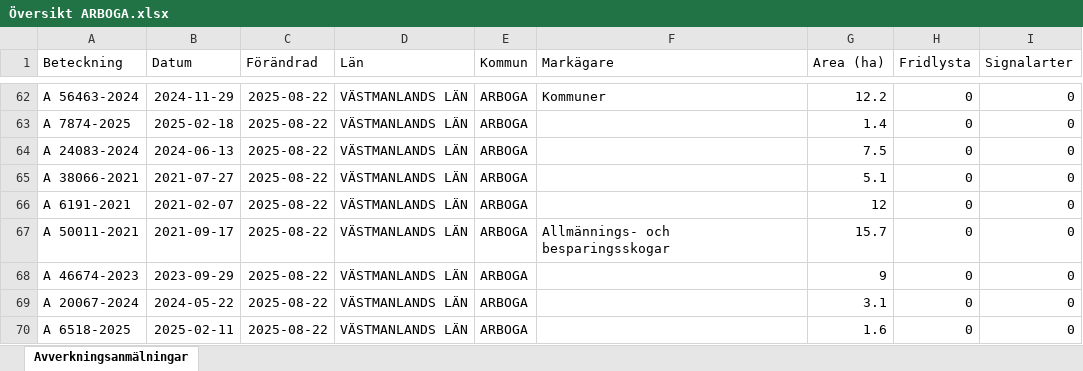
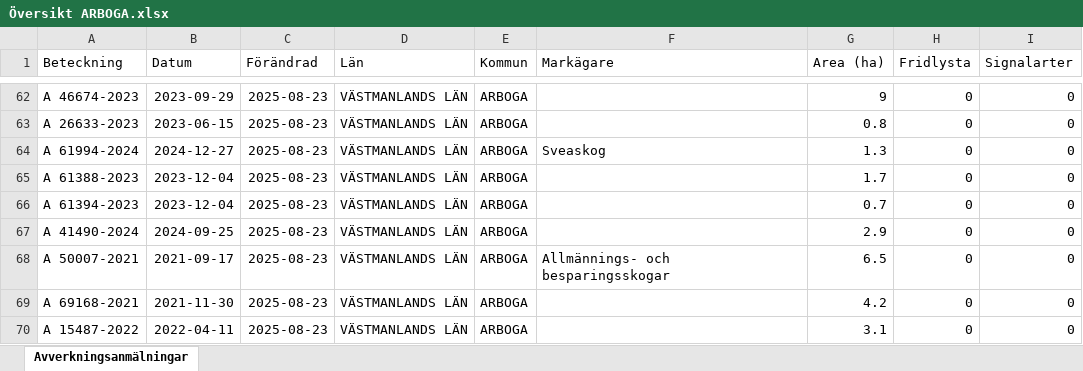
Before and after one commit to klasma/Logging_1984, an Excel workbook: Översikt ARBOGA.xlsx, sheet Avverkningsanmälningar, drawn as a sheet; only a part is shown, gaps mark what is left out; values as stored, in another font and other column widths than the file's, no borders; the diff covers the shown part only; the diff names each change by its address in the sheet, - before the commit and + after, or states it on an @@ line.

```diff
--- a/Översikt ARBOGA.xlsx (sheet Avverkningsanmälningar)
+++ b/Översikt ARBOGA.xlsx (sheet Avverkningsanmälningar)
-A62 (Beteckning): A 56463-2024
+A62 (Beteckning): A 46674-2023
-B62 (Datum): 2024-11-29
+B62 (Datum): 2023-09-29
-C62:C70 (Förändrad): 2025-08-22
+C62:C70 (Förändrad): 2025-08-23
-F62 (Markägare): Kommuner
+F62 (Markägare): (empty)
-G62 (Area (ha)): 12.2
+G62 (Area (ha)): 9
-A63 (Beteckning): A 7874-2025
+A63 (Beteckning): A 26633-2023
-B63 (Datum): 2025-02-18
+B63 (Datum): 2023-06-15
-G63 (Area (ha)): 1.4
+G63 (Area (ha)): 0.8
-A64 (Beteckning): A 24083-2024
+A64 (Beteckning): A 61994-2024
-B64 (Datum): 2024-06-13
+B64 (Datum): 2024-12-27
-F64 (Markägare): (empty)
+F64 (Markägare): Sveaskog
-G64 (Area (ha)): 7.5
+G64 (Area (ha)): 1.3
-A65 (Beteckning): A 38066-2021
+A65 (Beteckning): A 61388-2023
-B65 (Datum): 2021-07-27
+B65 (Datum): 2023-12-04
-G65 (Area (ha)): 5.1
+G65 (Area (ha)): 1.7
-A66 (Beteckning): A 6191-2021
+A66 (Beteckning): A 61394-2023
-B66 (Datum): 2021-02-07
+B66 (Datum): 2023-12-04
-G66 (Area (ha)): 12
+G66 (Area (ha)): 0.7
-A67 (Beteckning): A 50011-2021
+A67 (Beteckning): A 41490-2024
-B67 (Datum): 2021-09-17
+B67 (Datum): 2024-09-25
-F67 (Markägare): Allmännings- och besparingsskogar
+F67 (Markägare): (empty)
-G67 (Area (ha)): 15.7
+G67 (Area (ha)): 2.9
-A68 (Beteckning): A 46674-2023
+A68 (Beteckning): A 50007-2021
-B68 (Datum): 2023-09-29
+B68 (Datum): 2021-09-17
-F68 (Markägare): (empty)
+F68 (Markägare): Allmännings- och besparingsskogar
-G68 (Area (ha)): 9
+G68 (Area (ha)): 6.5
-A69 (Beteckning): A 20067-2024
+A69 (Beteckning): A 69168-2021
-B69 (Datum): 2024-05-22
+B69 (Datum): 2021-11-30
-G69 (Area (ha)): 3.1
+G69 (Area (ha)): 4.2
-A70 (Beteckning): A 6518-2025
+A70 (Beteckning): A 15487-2022
-B70 (Datum): 2025-02-11
+B70 (Datum): 2022-04-11
-G70 (Area (ha)): 1.6
+G70 (Area (ha)): 3.1
```
Also changed, not shown: 709 edited cells elsewhere in this sheet, artfynd/A 10364-2021 artfynd.xlsx, artfynd/A 17706-2025 artfynd.xlsx, 31 other files.
